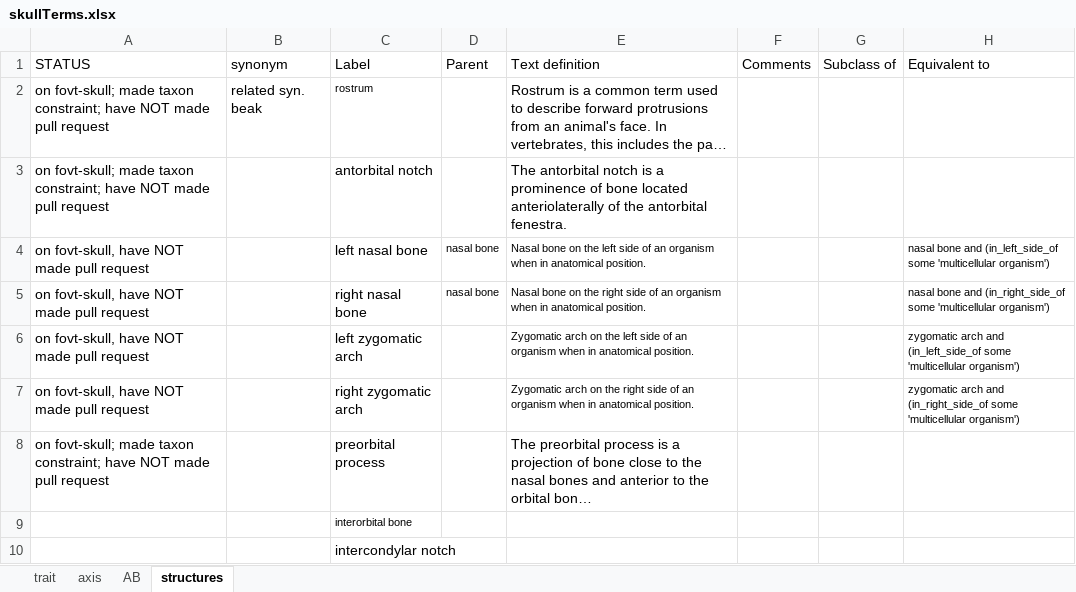
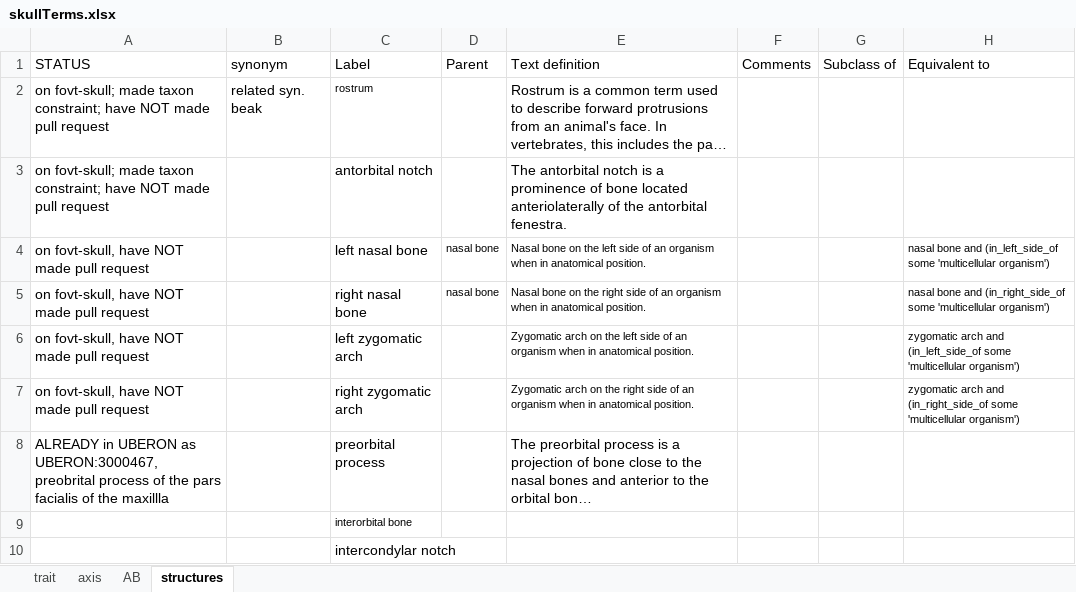
Before and after one commit to futres/fovt, an Excel workbook: terms/skullTerms.xlsx, sheet structures, drawn as a sheet; only a part is shown; long unchanged cells end in …; values as stored, in another font and other column widths than the file's, no borders; the diff names each change by its address in the sheet, - before the commit and + after, or states it on an @@ line.

```diff
--- a/terms/skullTerms.xlsx (sheet structures)
+++ b/terms/skullTerms.xlsx (sheet structures)
-A8 (STATUS): on fovt-skull; made taxon constraint; have NOT made pull request
+A8 (STATUS): ALREADY in UBERON as UBERON:3000467, preobrital process of the pars facialis of the maxillla
```
Also changed, not shown: 15 other files.
